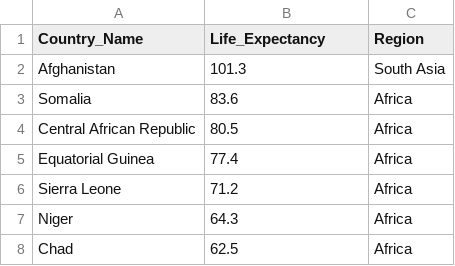
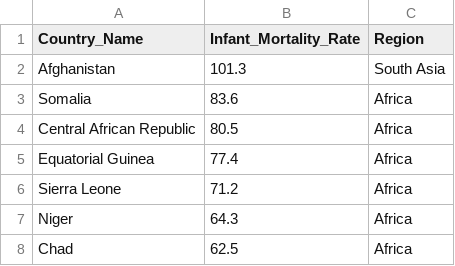
Before and after one commit to Fundamentals-Sarah/HW3-Attempt3, a CSV file: infantmortality_cleaned.csv, drawn as a sheet; only a part is shown.

```diff
--- a/infantmortality_cleaned.csv
+++ b/infantmortality_cleaned.csv
@@ -1,2 +1,2 @@
-"Country_Name","Life_Expectancy","Region"
+"Country_Name","Infant_Mortality_Rate","Region"
 "Afghanistan",101.3,"South Asia"
```
Also changed, not shown: 1 other file.
